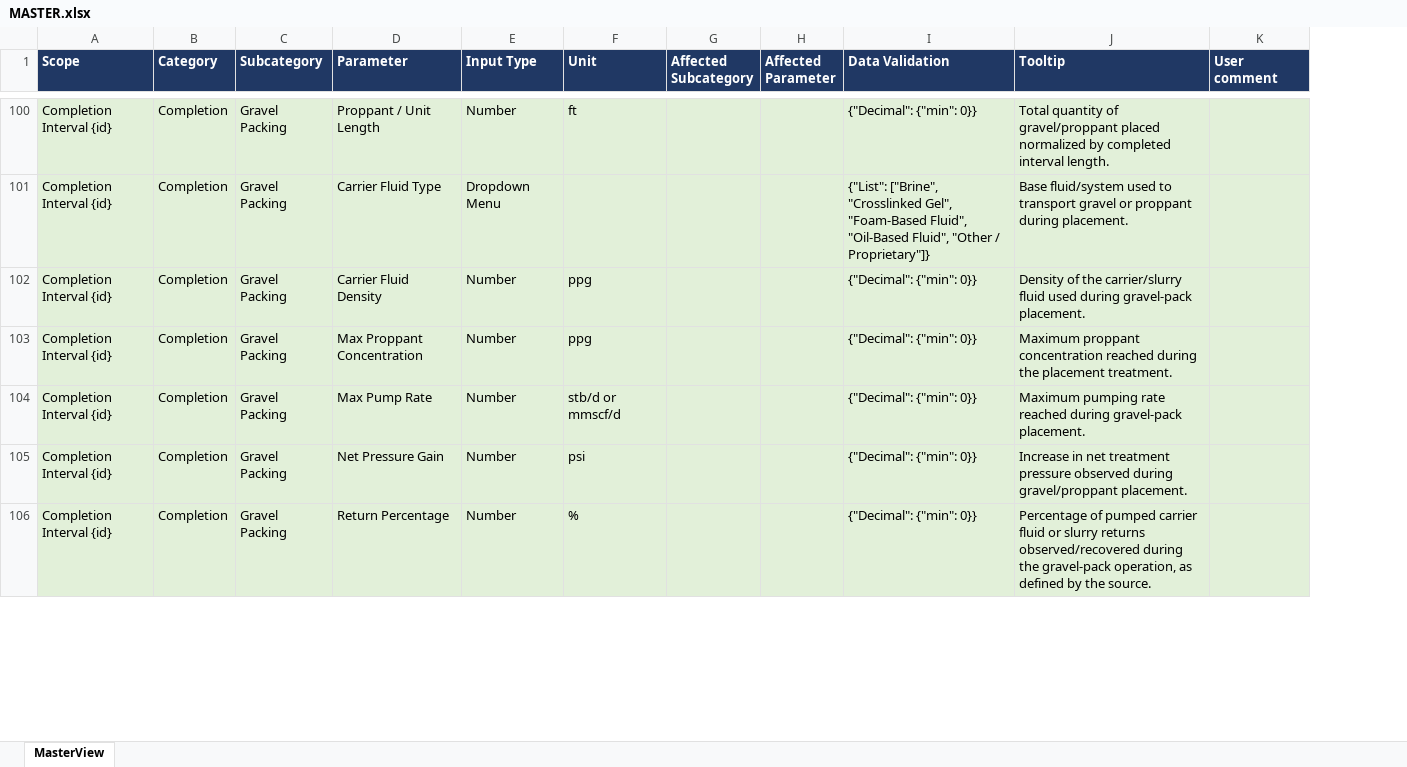
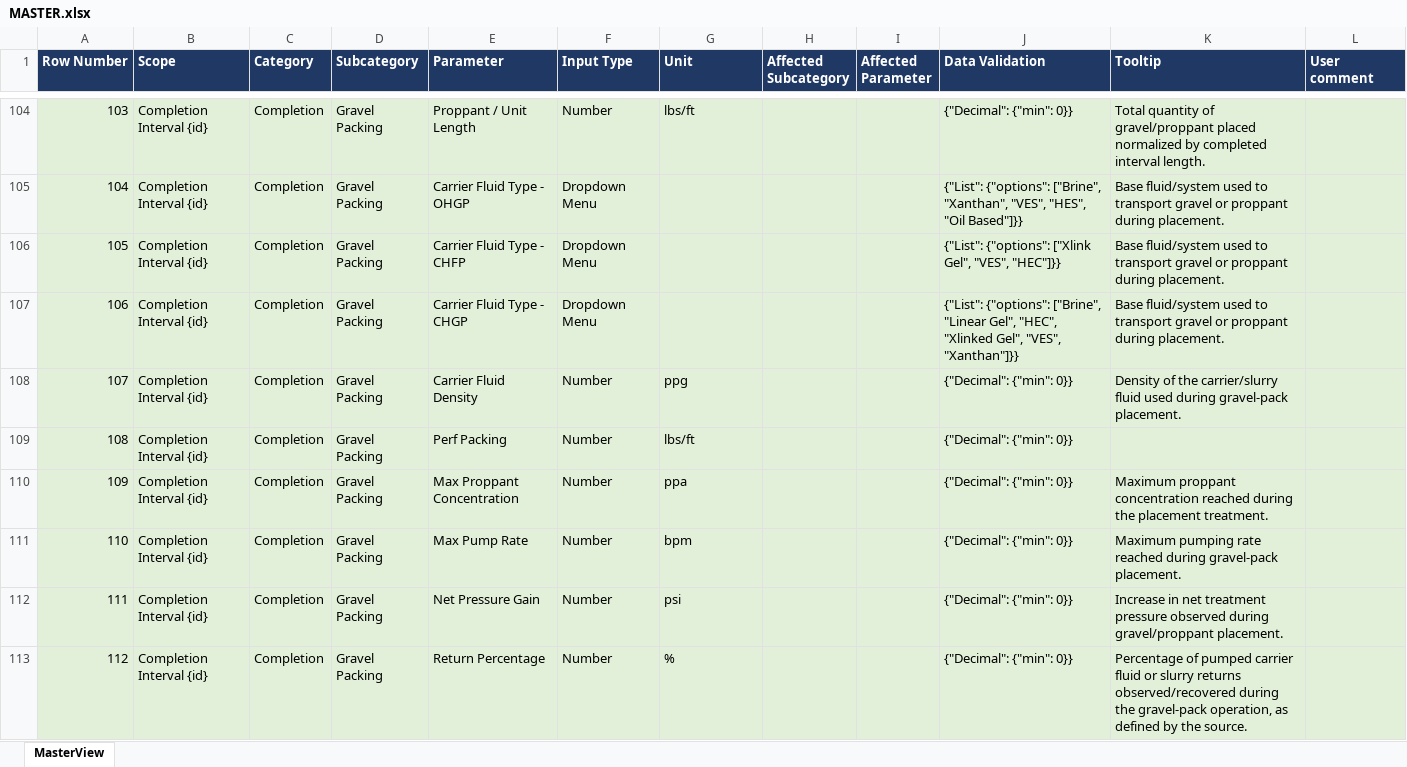
Before and after one commit to jshiriyev/sand-control-failure-db, an Excel workbook: MASTER.xlsx, sheet MasterView, drawn as a sheet; only a part is shown, gaps mark what is left out; values as stored, in another font and other column widths than the file's, no borders; table styles not drawn; addresses are those after the commit; the diff covers the shown part only; the diff names each change by its address in the sheet, - before the commit and + after, or states it on an @@ line.

Commit message:
updated the form based on latest group feedback

```diff
--- a/MASTER.xlsx (sheet MasterView)
+++ b/MASTER.xlsx (sheet MasterView)
+column A (Row Number), row 104: 103; rows 107-108: 106 | 107; rows 110-113: 109 | 110 | 111 | 112
-G104 (Unit): ft
+G104 (Unit): lbs/ft
+row 105: 104 | Completion Interval {id} | Completion | Gravel Packing | Carrier Fluid Type - OHGP | Dropdown Menu |  |  |  | {"List": {"options": ["Brine", "Xanthan", "VES", "HES", "Oil Based"]}} | Base fluid/system used to transport gravel or proppant during placement.
+row 106: 105 | Completion Interval {id} | Completion | Gravel Packing | Carrier Fluid Type - CHFP | Dropdown Menu |  |  |  | {"List": {"options": ["Xlink Gel", "VES", "HEC"]}} | Base fluid/system used to transport gravel or proppant during placement.
-E107 (Parameter): Carrier Fluid Type
+E107 (Parameter): Carrier Fluid Type - CHGP
-J107 (Data Validation): {"List": ["Brine", "Crosslinked Gel", "Foam-Based Fluid", "Oil-Based Fluid", "Other / Proprietary"]}
+J107 (Data Validation): {"List": {"options": ["Brine", "Linear Gel", "HEC", "Xlinked Gel", "VES", "Xanthan"]}}
+row 109: 108 | Completion Interval {id} | Completion | Gravel Packing | Perf Packing | Number | lbs/ft |  |  | {"Decimal": {"min": 0}}
-G110 (Unit): ppg
+G110 (Unit): ppa
-G111 (Unit): stb/d or mmscf/d
+G111 (Unit): bpm
```
Also changed, not shown: 17 added rows, 12 removed rows and 115 edited cells elsewhere in this sheet, 16 other files.
